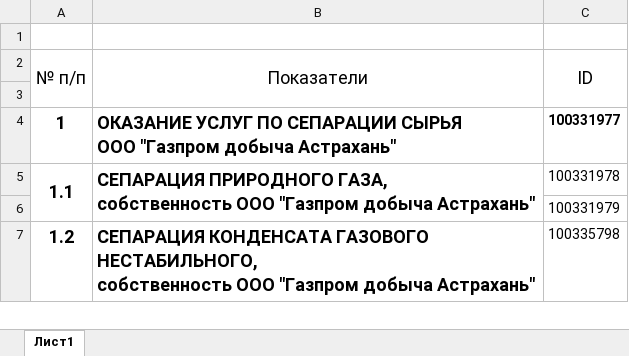
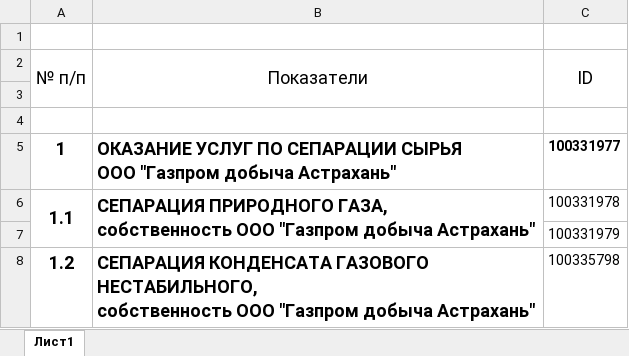
Before and after one commit to Q1wAse/msb_zuv_input_data_backend, an Excel workbook: file/Астрахань.xlsx, sheet Лист1, drawn as a sheet; only a part is shown; values as stored, in another font and other column widths than the file's, no borders; removed rows and columns are numbered as before the commit, all else as after; the diff names each change by its address in the sheet, - before the commit and + after, or states it on an @@ line.

```diff
--- a/file/Астрахань.xlsx (sheet Лист1)
+++ b/file/Астрахань.xlsx (sheet Лист1)
-A2:A3 merged
+A2:A3 merged
-B2:B3 merged
+B2:B3 merged
-C2:C3 merged
+C2:C3 merged
+row 3: (empty)
```
Also changed, not shown: 2 other files.
